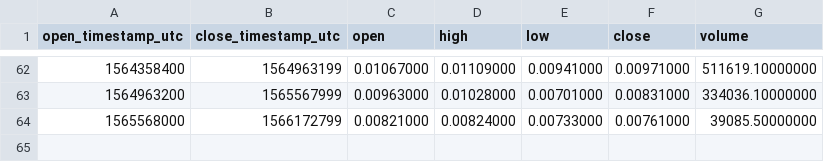
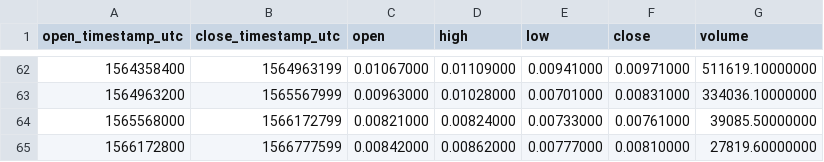
Before and after one commit to cryptobigbro/binance-NXSBNB, a CSV file: binance-NXSBNB-1w.csv, drawn as a sheet; only a part is shown, gaps mark what is left out.

```diff
--- a/binance-NXSBNB-1w.csv
+++ b/binance-NXSBNB-1w.csv
@@ -64 +64,2 @@ open_timestamp_utc,close_timestamp_utc,open,high,low,close,volume
 1565568000,1566172799,0.00821000,0.00824000,0.00733000,0.00761000,39085.50000000
+1566172800,1566777599,0.00842000,0.00862000,0.00777000,0.00810000,27819.60000000
```
Also changed, not shown: binance-NXSBNB-1d.csv, binance-NXSBNB-1h.csv.
